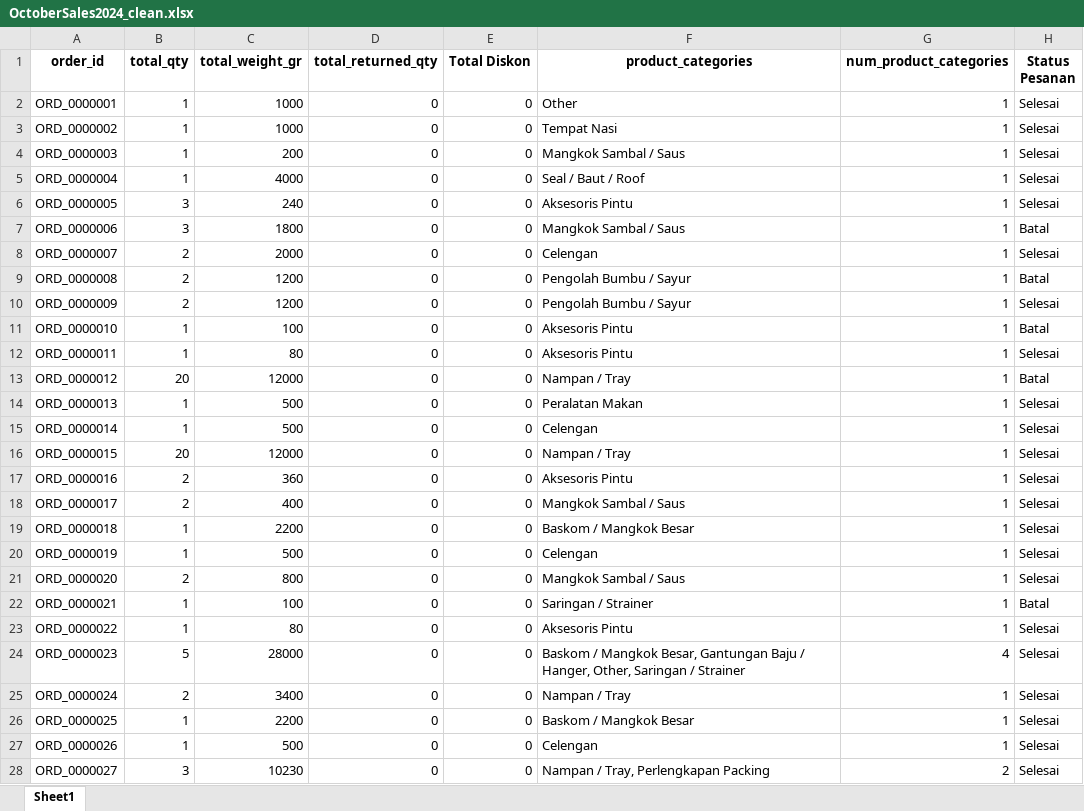
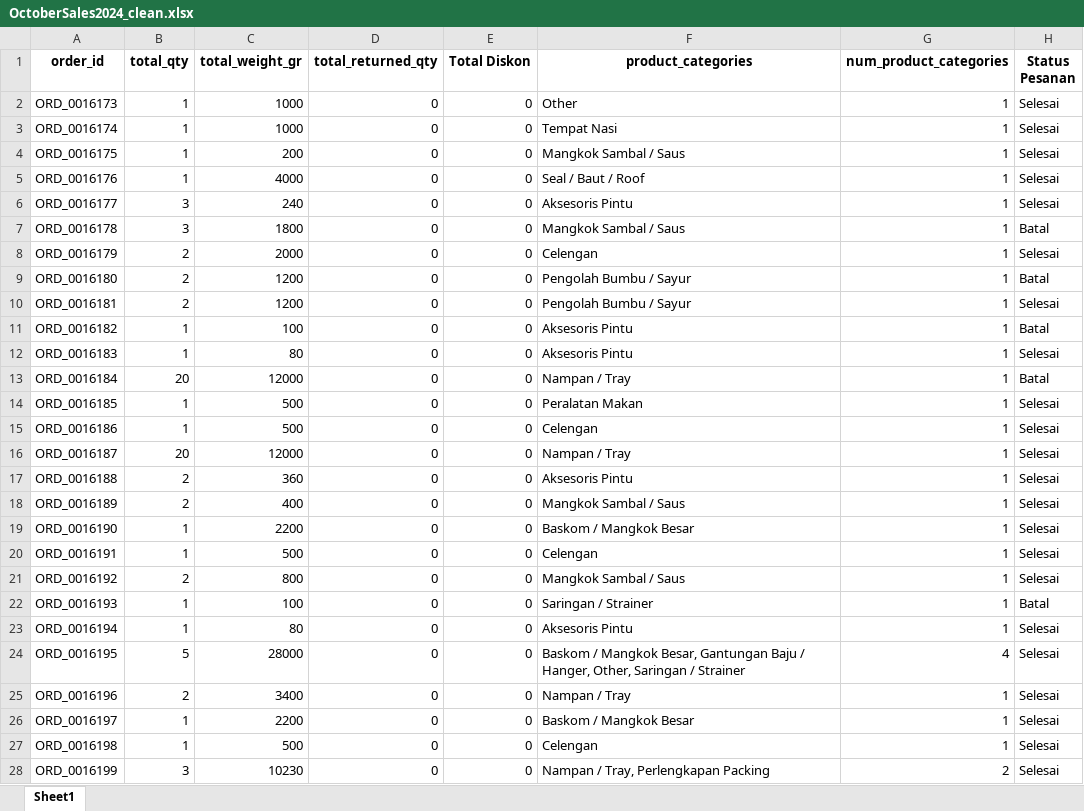
Before and after one commit to BakiTacos/Indonesia-Ecommerce-Sales-Shipping-Data-2023-2025, an Excel workbook: CLEAN/OctoberSales2024_clean.xlsx, sheet Sheet1, drawn as a sheet; only a part is shown; values as stored, in another font and other column widths than the file's, no borders; the diff covers the shown part only; the diff names each change by its address in the sheet, - before the commit and + after, or states it on an @@ line.

```diff
--- a/CLEAN/OctoberSales2024_clean.xlsx (sheet Sheet1)
+++ b/CLEAN/OctoberSales2024_clean.xlsx (sheet Sheet1)
-A2 (order_id): ORD_0000001
+A2 (order_id): ORD_0016173
-A3 (order_id): ORD_0000002
+A3 (order_id): ORD_0016174
-A4 (order_id): ORD_0000003
+A4 (order_id): ORD_0016175
-A5 (order_id): ORD_0000004
+A5 (order_id): ORD_0016176
-A6 (order_id): ORD_0000005
+A6 (order_id): ORD_0016177
-A7 (order_id): ORD_0000006
+A7 (order_id): ORD_0016178
-A8 (order_id): ORD_0000007
+A8 (order_id): ORD_0016179
-A9 (order_id): ORD_0000008
+A9 (order_id): ORD_0016180
-A10 (order_id): ORD_0000009
+A10 (order_id): ORD_0016181
-A11 (order_id): ORD_0000010
+A11 (order_id): ORD_0016182
-A12 (order_id): ORD_0000011
+A12 (order_id): ORD_0016183
-A13 (order_id): ORD_0000012
+A13 (order_id): ORD_0016184
-A14 (order_id): ORD_0000013
+A14 (order_id): ORD_0016185
-A15 (order_id): ORD_0000014
+A15 (order_id): ORD_0016186
-A16 (order_id): ORD_0000015
+A16 (order_id): ORD_0016187
-A17 (order_id): ORD_0000016
+A17 (order_id): ORD_0016188
-A18 (order_id): ORD_0000017
+A18 (order_id): ORD_0016189
-A19 (order_id): ORD_0000018
+A19 (order_id): ORD_0016190
-A20 (order_id): ORD_0000019
+A20 (order_id): ORD_0016191
-A21 (order_id): ORD_0000020
+A21 (order_id): ORD_0016192
-A22 (order_id): ORD_0000021
+A22 (order_id): ORD_0016193
-A23 (order_id): ORD_0000022
+A23 (order_id): ORD_0016194
-A24 (order_id): ORD_0000023
+A24 (order_id): ORD_0016195
-A25 (order_id): ORD_0000024
+A25 (order_id): ORD_0016196
-A26 (order_id): ORD_0000025
+A26 (order_id): ORD_0016197
-A27 (order_id): ORD_0000026
+A27 (order_id): ORD_0016198
-A28 (order_id): ORD_0000027
+A28 (order_id): ORD_0016199
```
Also changed, not shown: 1190 edited cells elsewhere in this sheet, CLEAN/DecemberSales2024_clean.xlsx, CLEAN/NovemberSales2025_clean.xlsx, 46 other files.
